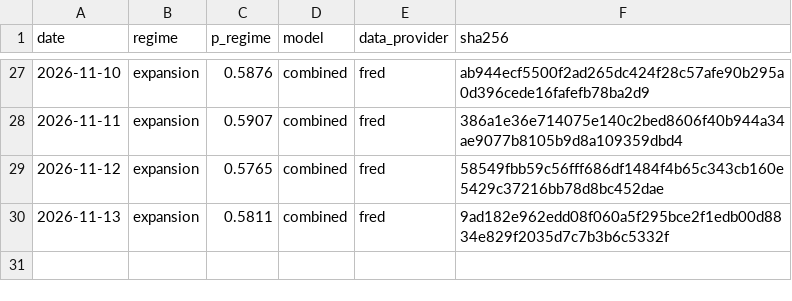
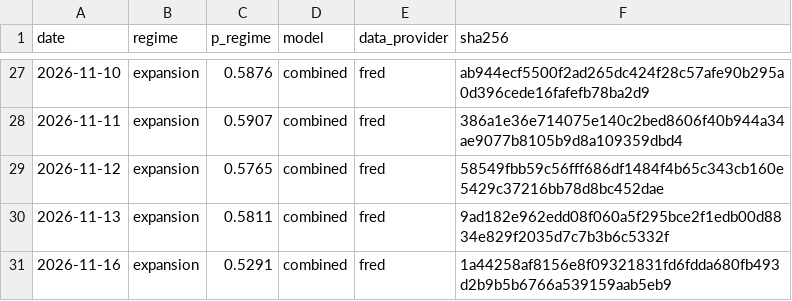
Before and after one commit to axou947/PFE_DRAI, a CSV file: track_record/challengers/vix_term/index.csv, drawn as a sheet; only a part is shown, gaps mark what is left out; the diff names each change by its address in the sheet, - before the commit and + after, or states it on an @@ line.

```diff
--- a/track_record/challengers/vix_term/index.csv
+++ b/track_record/challengers/vix_term/index.csv
+row 31: 2026-11-16 | expansion | 0.5291 | combined | fred | 1a44258af8156e8f09321831fd6fdda680fb493d2b9b5b6766a539159aab5eb9
```
Also changed, not shown: track_record/challengers/hy_credit/index.csv, track_record/em/index.csv, 35 other files.
